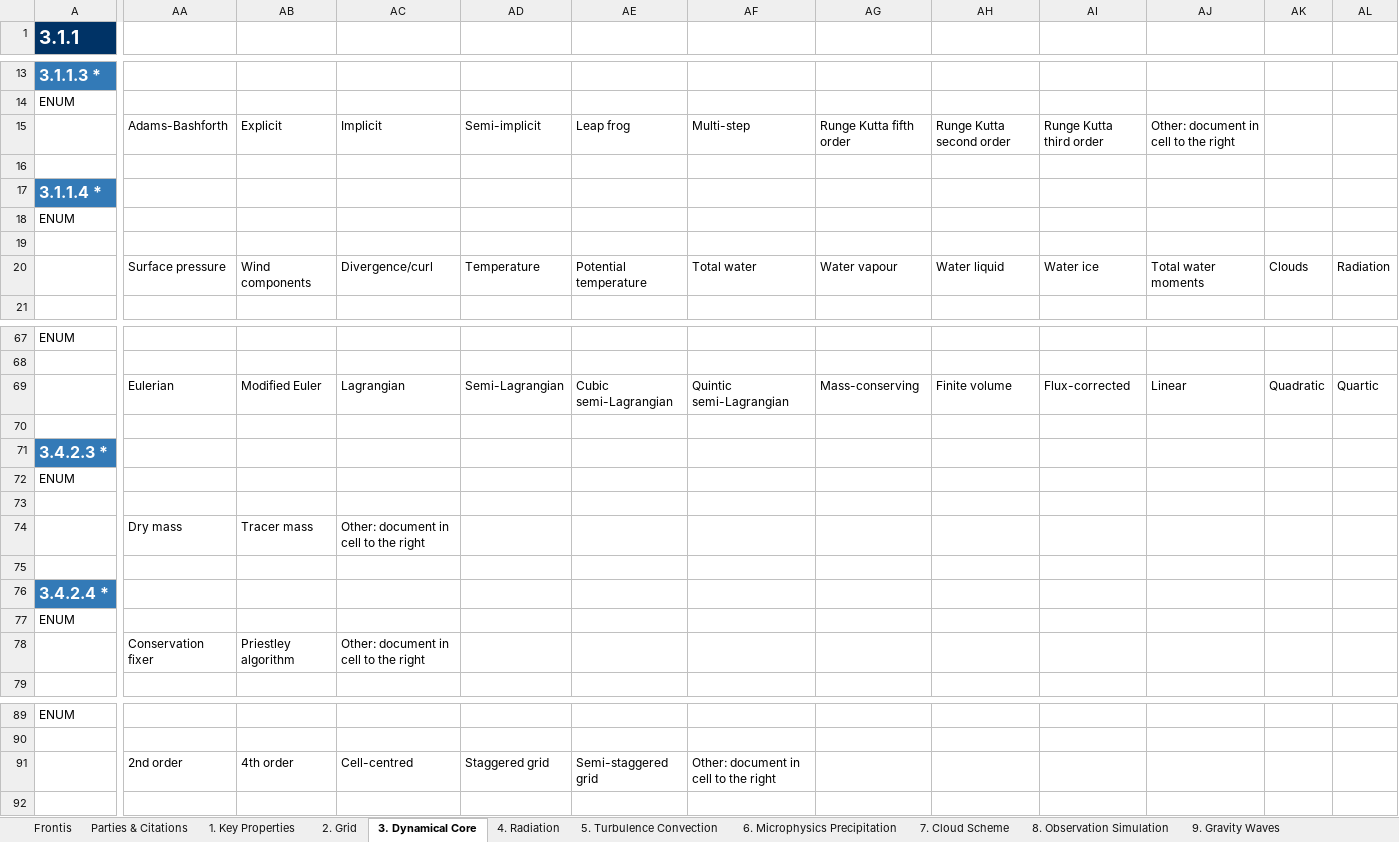
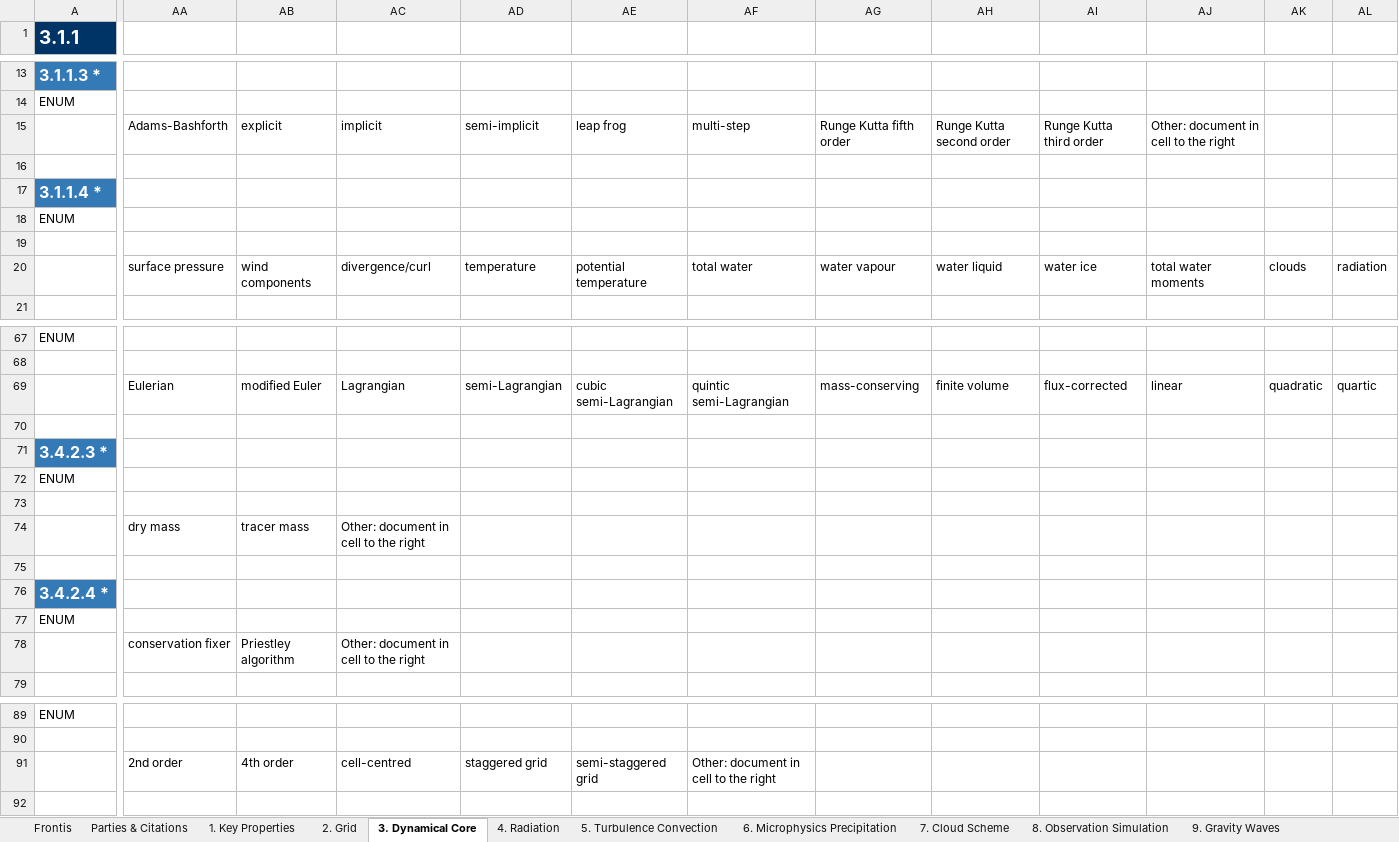
Before and after one commit to csteger/nerc, an Excel workbook: cmip6/models/hadgem3-gc31-hm/cmip6_nerc_hadgem3-gc31-hm_atmos.xlsx, sheet 3. Dynamical Core, drawn as a sheet; only a part is shown, gaps mark what is left out; values as stored, in another font and other column widths than the file's, no borders; the diff covers the shown part only; the diff names each change by its address in the sheet, - before the commit and + after, or states it on an @@ line.

```diff
--- a/cmip6/models/hadgem3-gc31-hm/cmip6_nerc_hadgem3-gc31-hm_atmos.xlsx (sheet 3. Dynamical Core)
+++ b/cmip6/models/hadgem3-gc31-hm/cmip6_nerc_hadgem3-gc31-hm_atmos.xlsx (sheet 3. Dynamical Core)
-AB15: Explicit
+AB15: explicit
-AC15: Implicit
+AC15: implicit
-AD15: Semi-implicit
+AD15: semi-implicit
-AE15: Leap frog
+AE15: leap frog
-AF15: Multi-step
+AF15: multi-step
-AA20: Surface pressure
+AA20: surface pressure
-AB20: Wind components
+AB20: wind components
-AC20: Divergence/curl
+AC20: divergence/curl
-AD20: Temperature
+AD20: temperature
-AE20: Potential temperature
+AE20: potential temperature
-AF20: Total water
+AF20: total water
-AG20: Water vapour
+AG20: water vapour
-AH20: Water liquid
+AH20: water liquid
-AI20: Water ice
+AI20: water ice
-AJ20: Total water moments
+AJ20: total water moments
-AK20: Clouds
+AK20: clouds
-AL20: Radiation
+AL20: radiation
-AB69: Modified Euler
+AB69: modified Euler
-AD69: Semi-Lagrangian
+AD69: semi-Lagrangian
-AE69: Cubic semi-Lagrangian
+AE69: cubic semi-Lagrangian
-AF69: Quintic semi-Lagrangian
+AF69: quintic semi-Lagrangian
-AG69: Mass-conserving
+AG69: mass-conserving
-AH69: Finite volume
+AH69: finite volume
-AI69: Flux-corrected
+AI69: flux-corrected
-AJ69: Linear
+AJ69: linear
-AK69: Quadratic
+AK69: quadratic
-AL69: Quartic
+AL69: quartic
-AA74: Dry mass
+AA74: dry mass
-AB74: Tracer mass
+AB74: tracer mass
-AA78: Conservation fixer
+AA78: conservation fixer
-AC91: Cell-centred
+AC91: cell-centred
-AD91: Staggered grid
+AD91: staggered grid
-AE91: Semi-staggered grid
+AE91: semi-staggered grid
```
Also changed, not shown: 7 edited cells elsewhere in this sheet, sheet 4. Radiation, sheet 5. Turbulence Convection, sheet 7. Cloud Scheme, sheet 9. Gravity Waves, sheet 2. Grid, sheet 1. Key Properties, 3 more sheets, cmip6/models/hadgem3-gc31-hh/cmip6_nerc_hadgem3-gc31-hh_atmos.xlsx, cmip6/models/ukesm1-0-ll/cmip6_nerc_ukesm1-0-ll_atmos.xlsx, 25 other files.
